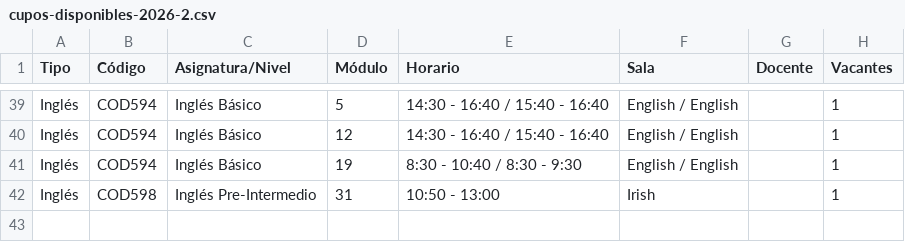
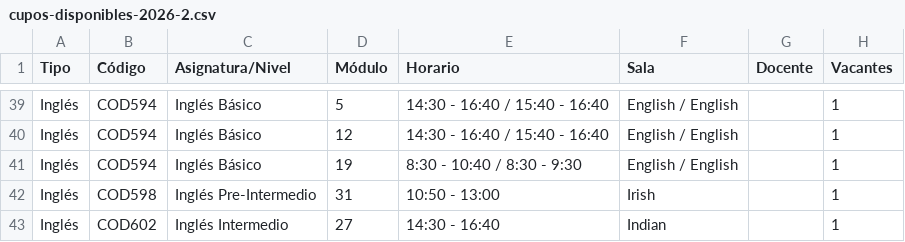
Before and after one commit to felipeopazo-ufro/cupos-ufro, a CSV file: cupos-disponibles-2026-2.csv, drawn as a sheet; only a part is shown, gaps mark what is left out.

```diff
--- a/cupos-disponibles-2026-2.csv
+++ b/cupos-disponibles-2026-2.csv
@@ -42 +42,2 @@
 "Inglés";"COD598";"Inglés Pre-Intermedio";"31";"10:50 - 13:00";"Irish";"";"1"
+"Inglés";"COD602";"Inglés Intermedio";"27";"14:30 - 16:40";"Indian";"";"1"
```
Also changed, not shown: 1 other file.
